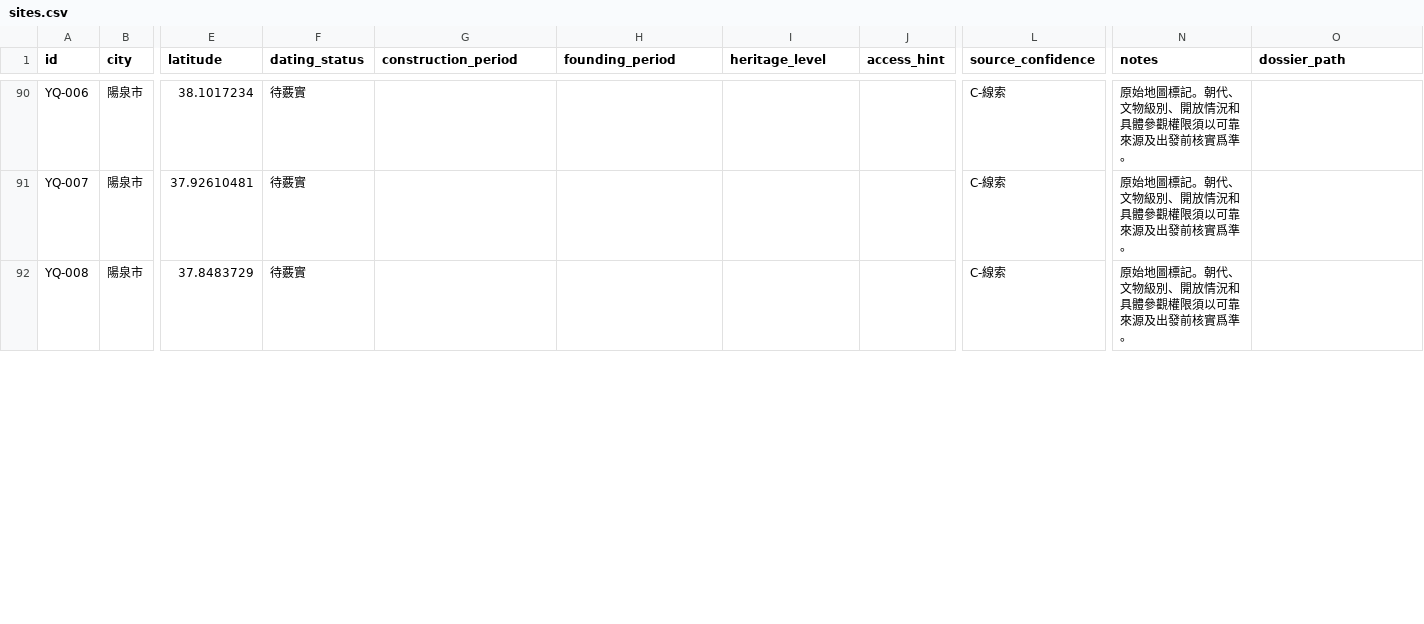
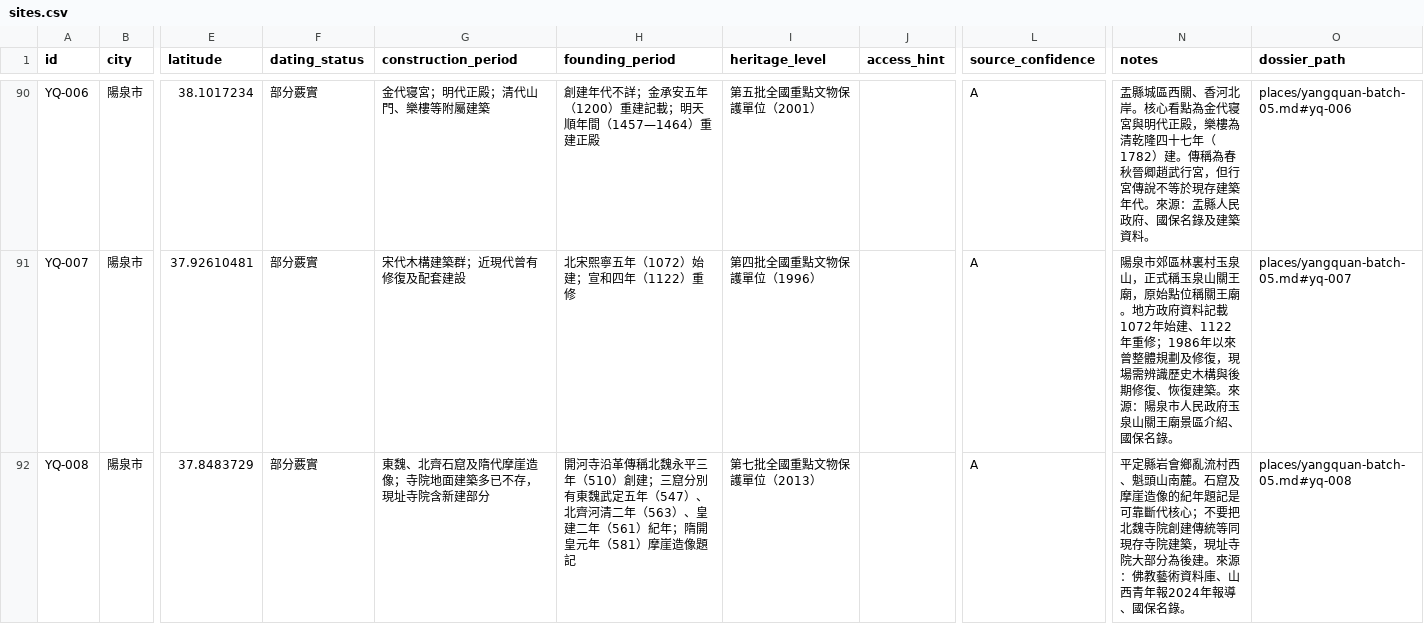
Before and after one commit to ChewchewHan/Shanxi-Ancient-Architecture, a CSV file: data/sites.csv, drawn as a sheet; only a part is shown, gaps mark what is left out; the diff covers the shown part only; the diff names each change by its address in the sheet, - before the commit and + after, or states it on an @@ line.

Commit message:
Update Yangquan batch 05 records

```diff
--- a/data/sites.csv
+++ b/data/sites.csv
-F90:F92 (dating_status): 待覈實
+F90:F92 (dating_status): 部分覈實
-G90 (construction_period): (empty)
+G90 (construction_period): 金代寝宮；明代正殿；清代山門、樂樓等附屬建築
-H90 (founding_period): (empty)
+H90 (founding_period): 創建年代不詳；金承安五年（1200）重建記載；明天順年間（1457—1464）重建正殿
-I90 (heritage_level): (empty)
+I90 (heritage_level): 第五批全國重點文物保護單位（2001）
-L90:L92 (source_confidence): C-線索
+L90:L92 (source_confidence): A
-N90 (notes): 原始地圖標記。朝代、文物級別、開放情況和具體參觀權限須以可靠來源及出發前核實爲準。
+N90 (notes): 盂縣城區西關、香河北岸。核心看點為金代寝宮與明代正殿，樂樓為清乾隆四十七年（1782）建。傳稱為春秋晉卿趙武行宮，但行宮傳說不等於現存建築年代。來源：盂縣人民政府、國保名錄及建築資料。
-O90 (dossier_path): (empty)
+O90 (dossier_path): places/yangquan-batch-05.md#yq-006
-G91 (construction_period): (empty)
+G91 (construction_period): 宋代木構建築群；近現代曾有修復及配套建設
-H91 (founding_period): (empty)
+H91 (founding_period): 北宋熙寧五年（1072）始建；宣和四年（1122）重修
-I91 (heritage_level): (empty)
+I91 (heritage_level): 第四批全國重點文物保護單位（1996）
-N91 (notes): 原始地圖標記。朝代、文物級別、開放情況和具體參觀權限須以可靠來源及出發前核實爲準。
+N91 (notes): 陽泉市郊區林裏村玉泉山，正式稱玉泉山關王廟，原始點位稱關王廟。地方政府資料記載1072年始建、1122年重修；1986年以來曾整體規劃及修復，現場需辨識歷史木構與後期修復、恢復建築。來源：陽泉市人民政府玉泉山關王廟景區介紹、國保名錄。
-O91 (dossier_path): (empty)
+O91 (dossier_path): places/yangquan-batch-05.md#yq-007
-G92 (construction_period): (empty)
+G92 (construction_period): 東魏、北齊石窟及隋代摩崖造像；寺院地面建築多已不存，現址寺院含新建部分
-H92 (founding_period): (empty)
+H92 (founding_period): 開河寺沿革傳稱北魏永平三年（510）創建；三窟分別有東魏武定五年（547）、北齊河清二年（563）、皇建二年（561）紀年；隋開皇元年（581）摩崖造像題記
-I92 (heritage_level): (empty)
+I92 (heritage_level): 第七批全國重點文物保護單位（2013）
-N92 (notes): 原始地圖標記。朝代、文物級別、開放情況和具體參觀權限須以可靠來源及出發前核實爲準。
+N92 (notes): 平定縣岩會鄉亂流村西、魁頭山南麓。石窟及摩崖造像的紀年題記是可靠斷代核心；不要把北魏寺院創建傳統等同現存寺院建築，現址寺院大部分為後建。來源：佛教藝術資料庫、山西青年報2024年報導、國保名錄。
-O92 (dossier_path): (empty)
+O92 (dossier_path): places/yangquan-batch-05.md#yq-008
```
Also changed, not shown: 56 edited cells elsewhere in this file.
